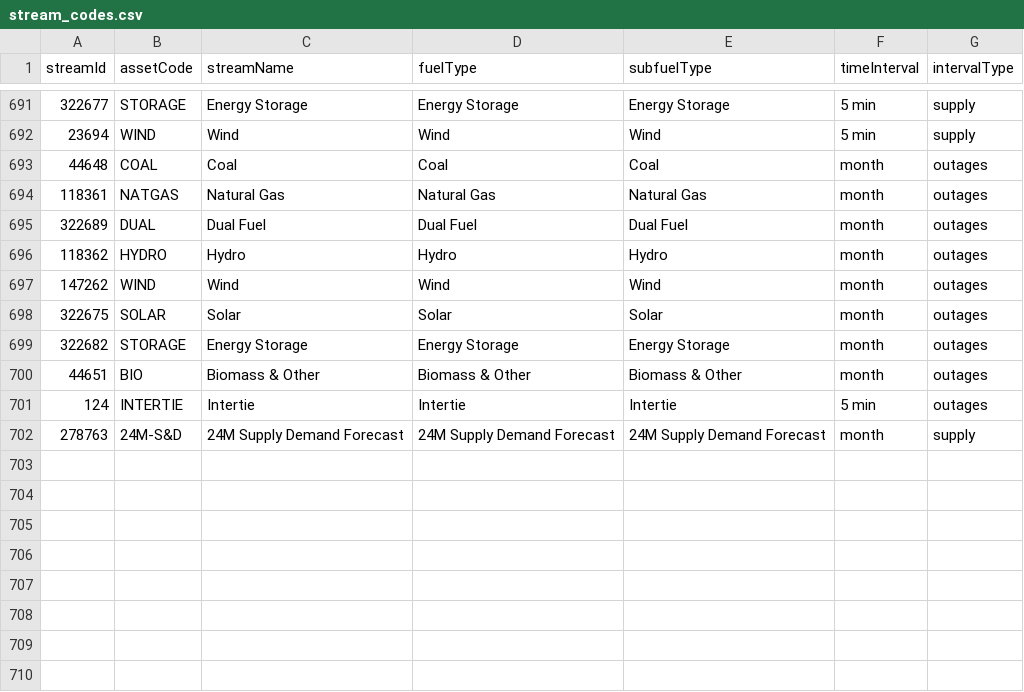
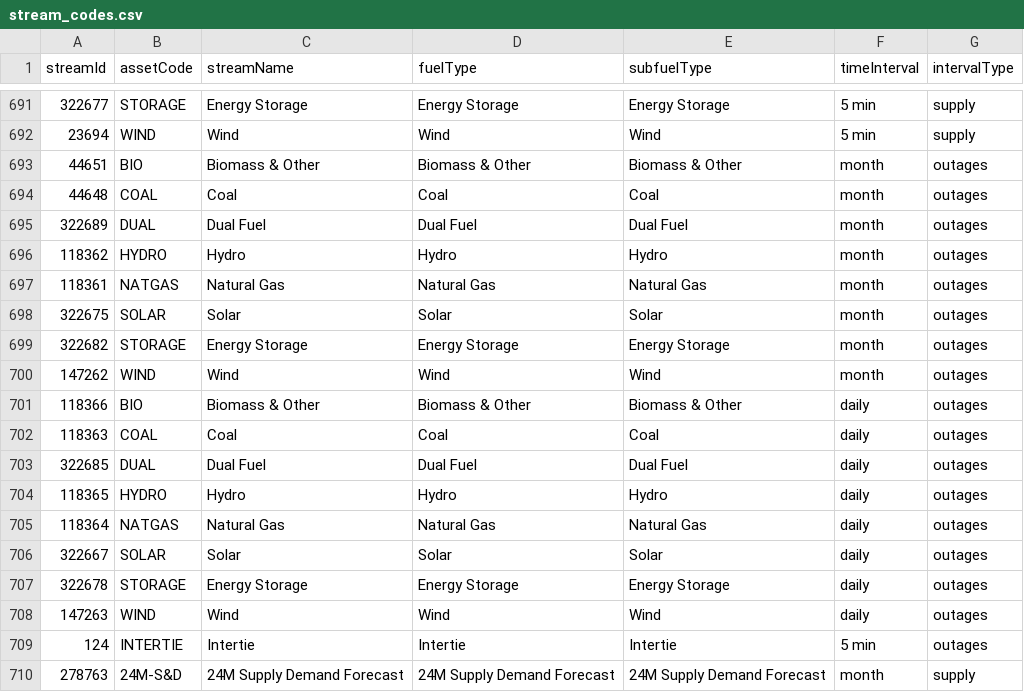
Before and after one commit to victus-ai-inc/power-trader, a CSV file: stream_codes.csv, drawn as a sheet; only a part is shown, gaps mark what is left out.

Commit message:
created get_data def

```diff
--- a/stream_codes.csv
+++ b/stream_codes.csv
@@ -692,10 +692,18 @@ streamId,assetCode,streamName,fuelType,subfuelType,timeInterval,intervalType
 23694,WIND,Wind,Wind,Wind,5 min,supply
+44651,BIO,Biomass & Other,Biomass & Other,Biomass & Other,month,outages
 44648,COAL,Coal,Coal,Coal,month,outages
-118361,NATGAS,Natural Gas,Natural Gas,Natural Gas,month,outages
 322689,DUAL,Dual Fuel,Dual Fuel,Dual Fuel,month,outages
 118362,HYDRO,Hydro,Hydro,Hydro,month,outages
-147262,WIND,Wind,Wind,Wind,month,outages
+118361,NATGAS,Natural Gas,Natural Gas,Natural Gas,month,outages
 322675,SOLAR,Solar,Solar,Solar,month,outages
 322682,STORAGE,Energy Storage,Energy Storage,Energy Storage,month,outages
-44651,BIO,Biomass & Other,Biomass & Other,Biomass & Other,month,outages
+147262,WIND,Wind,Wind,Wind,month,outages
+118366,BIO,Biomass & Other,Biomass & Other,Biomass & Other,daily,outages
+118363,COAL,Coal,Coal,Coal,daily,outages
+322685,DUAL,Dual Fuel,Dual Fuel,Dual Fuel,daily,outages
+118365,HYDRO,Hydro,Hydro,Hydro,daily,outages
+118364,NATGAS,Natural Gas,Natural Gas,Natural Gas,daily,outages
+322667,SOLAR,Solar,Solar,Solar,daily,outages
+322678,STORAGE,Energy Storage,Energy Storage,Energy Storage,daily,outages
+147263,WIND,Wind,Wind,Wind,daily,outages
 124,INTERTIE,Intertie,Intertie,Intertie,5 min,outages
```
Also changed, not shown: 5 other files.
